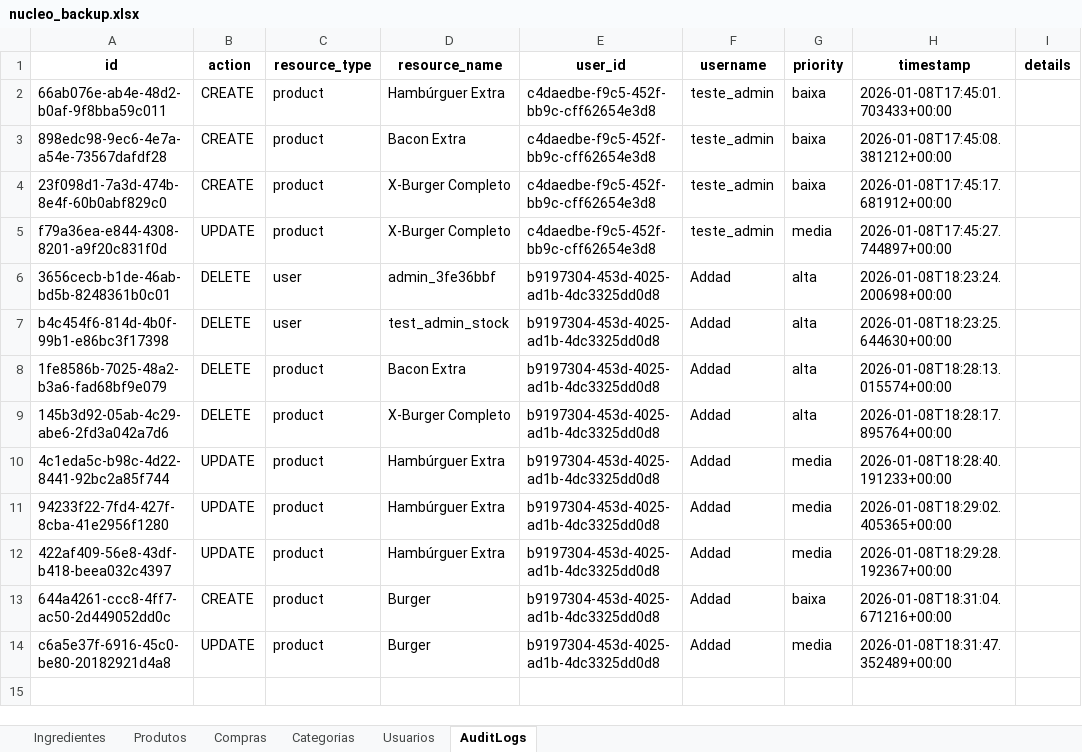
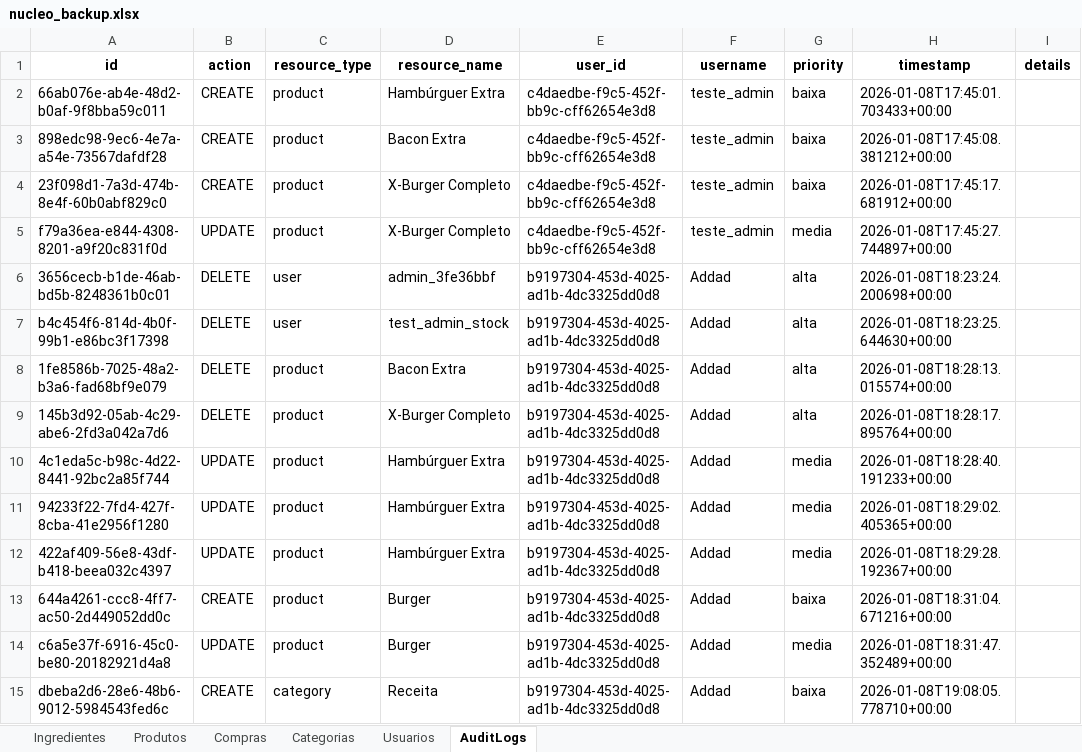
Before and after one commit to OAddad/Nucleo-Beta, an Excel workbook: backend/data_backup/nucleo_backup.xlsx, sheet AuditLogs, drawn as a sheet; values as stored, in another font and other column widths than the file's, no borders; the diff names each change by its address in the sheet, - before the commit and + after, or states it on an @@ line.

```diff
--- a/backend/data_backup/nucleo_backup.xlsx (sheet AuditLogs)
+++ b/backend/data_backup/nucleo_backup.xlsx (sheet AuditLogs)
+row 15: dbeba2d6-28e6-48b6-9012-5984543fed6c | CREATE | category | Receita | b9197304-453d-4025-ad1b-4dc3325dd0d8 | Addad | baixa | 2026-01-08T19:08:05.778710+00:00
```
Also changed, not shown: sheet Categorias, 1 other file.
